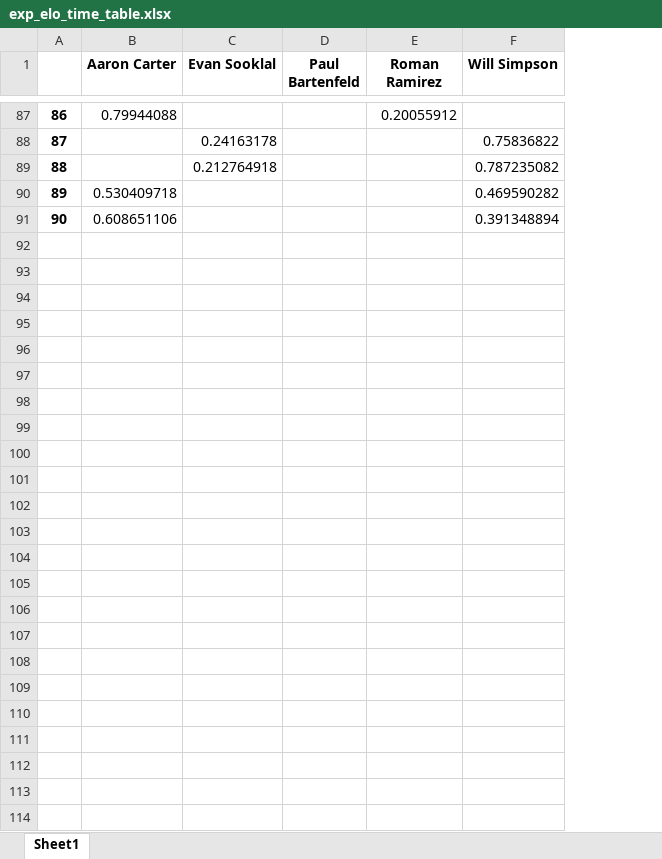
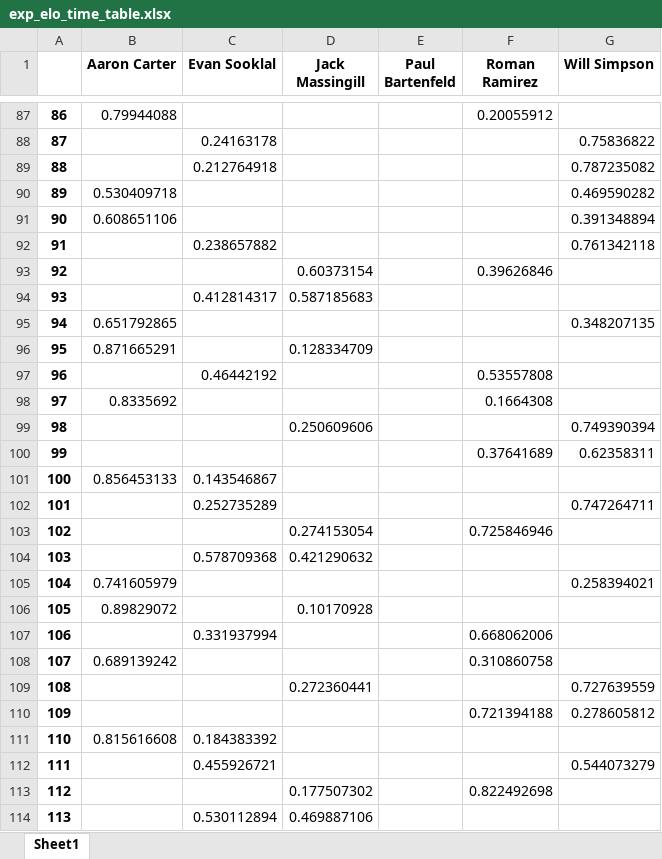
Before and after one commit to notromanramirez/dgn_showdown, an Excel workbook: exports/exp_elo_time_table.xlsx, sheet Sheet1, drawn as a sheet; only a part is shown, gaps mark what is left out; values as stored, in another font and other column widths than the file's, no borders; the diff names each change by its address in the sheet, - before the commit and + after, or states it on an @@ line.

```diff
--- a/exports/exp_elo_time_table.xlsx (sheet Sheet1)
+++ b/exports/exp_elo_time_table.xlsx (sheet Sheet1)
+column D (Jack Massingill), empty
+row 92: 91 |  | 0.238657882 |  |  |  | 0.761342118
+row 93: 92 |  |  | 0.60373154 |  | 0.39626846
+row 94: 93 |  | 0.412814317 | 0.587185683
+row 95: 94 | 0.651792865 |  |  |  |  | 0.348207135
+row 96: 95 | 0.871665291 |  | 0.128334709
+row 97: 96 |  | 0.46442192 |  |  | 0.53557808
+row 98: 97 | 0.8335692 |  |  |  | 0.1664308
+row 99: 98 |  |  | 0.250609606 |  |  | 0.749390394
+row 100: 99 |  |  |  |  | 0.37641689 | 0.62358311
+row 101: 100 | 0.856453133 | 0.143546867
+row 102: 101 |  | 0.252735289 |  |  |  | 0.747264711
+row 103: 102 |  |  | 0.274153054 |  | 0.725846946
+row 104: 103 |  | 0.578709368 | 0.421290632
+row 105: 104 | 0.741605979 |  |  |  |  | 0.258394021
+row 106: 105 | 0.89829072 |  | 0.10170928
+row 107: 106 |  | 0.331937994 |  |  | 0.668062006
+row 108: 107 | 0.689139242 |  |  |  | 0.310860758
+row 109: 108 |  |  | 0.272360441 |  |  | 0.727639559
+row 110: 109 |  |  |  |  | 0.721394188 | 0.278605812
+row 111: 110 | 0.815616608 | 0.184383392
+row 112: 111 |  | 0.455926721 |  |  |  | 0.544073279
+row 113: 112 |  |  | 0.177507302 |  | 0.822492698
+row 114: 113 |  | 0.530112894 | 0.469887106
```
Also changed, not shown: exports/d_elo_time_table.xlsx, exports/elo_time_table.xlsx, 10 other files.
